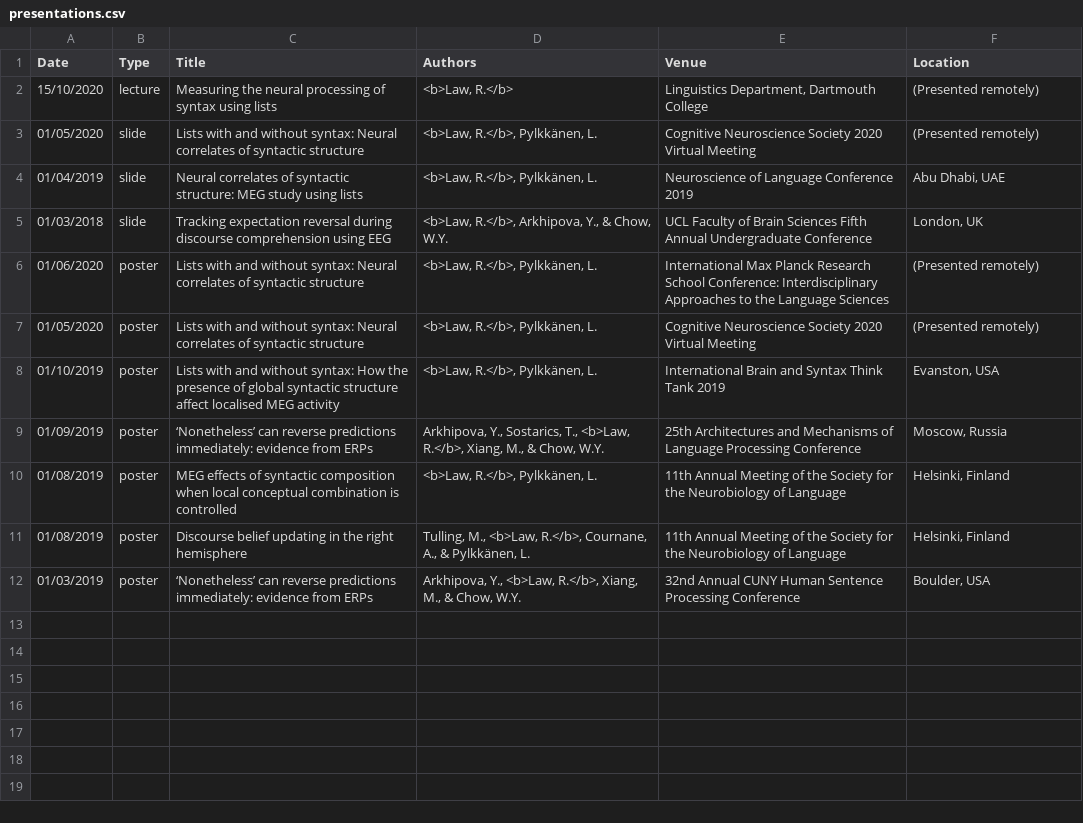
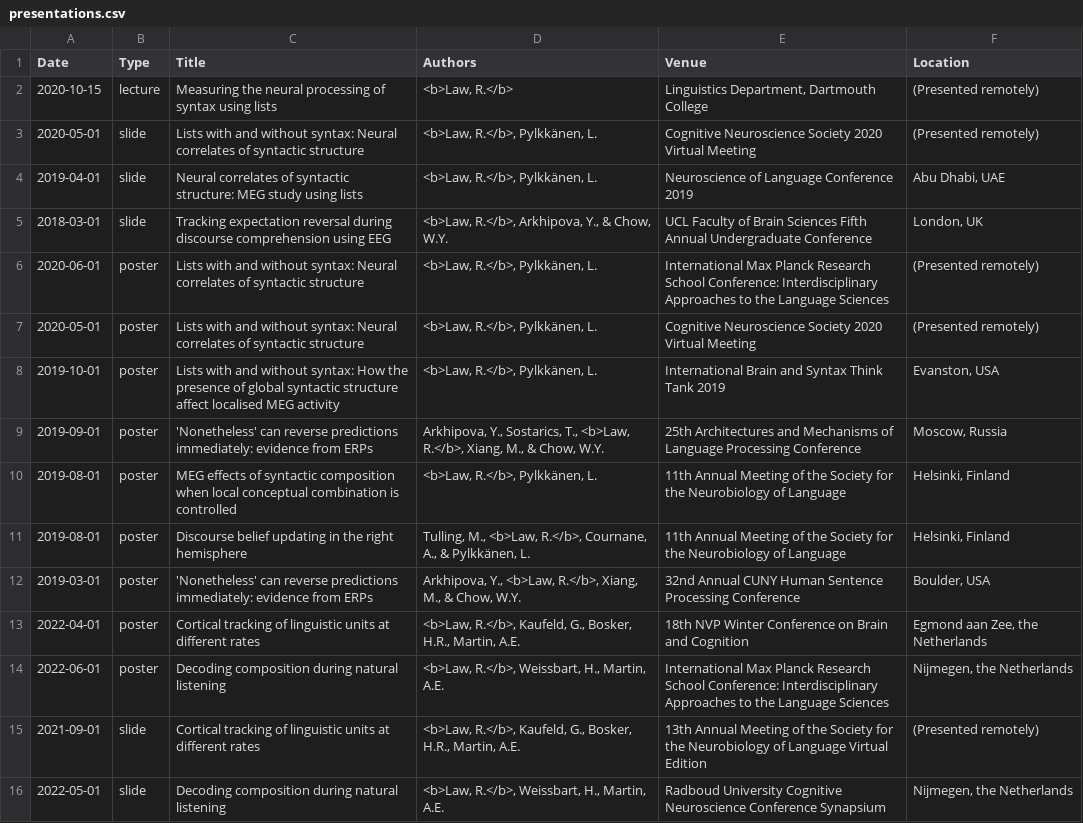
Before and after one commit to rmc-law/rmc-law.github.io, a CSV file: _data/presentations.csv, drawn as a sheet.

Commit message:
update presentations

```diff
--- a/_data/presentations.csv
+++ b/_data/presentations.csv
@@ -1,12 +1,16 @@
 Date,Type,Title,Authors,Venue,Location
-15/10/2020,lecture,Measuring the neural processing of syntax using lists,"<b>Law, R.</b>","Linguistics Department, Dartmouth College",(Presented remotely)
-01/05/2020,slide,Lists with and without syntax: Neural correlates of syntactic structure,"<b>Law, R.</b>, Pylkkänen, L.",Cognitive Neuroscience Society 2020 Virtual Meeting,(Presented remotely)
-01/04/2019,slide,Neural correlates of syntactic structure: MEG study using lists,"<b>Law, R.</b>, Pylkkänen, L.",Neuroscience of Language Conference 2019,"Abu Dhabi, UAE"
-01/03/2018,slide,Tracking expectation reversal during discourse comprehension using EEG,"<b>Law, R.</b>, Arkhipova, Y., & Chow, W.Y.",UCL Faculty of Brain Sciences Fifth Annual Undergraduate Conference,"London, UK"
-01/06/2020,poster,Lists with and without syntax: Neural correlates of syntactic structure,"<b>Law, R.</b>, Pylkkänen, L.",International Max Planck Research School Conference: Interdisciplinary Approaches to the Language Sciences,(Presented remotely)
-01/05/2020,poster,Lists with and without syntax: Neural correlates of syntactic structure,"<b>Law, R.</b>, Pylkkänen, L.",Cognitive Neuroscience Society 2020 Virtual Meeting,(Presented remotely)
-01/10/2019,poster,Lists with and without syntax: How the presence of global syntactic structure affect localised MEG activity,"<b>Law, R.</b>, Pylkkänen, L.",International Brain and Syntax Think Tank 2019,"Evanston, USA"
-01/09/2019,poster,‘Nonetheless’ can reverse predictions immediately: evidence from ERPs,"Arkhipova, Y., Sostarics, T., <b>Law, R.</b>, Xiang, M., & Chow, W.Y.",25th Architectures and Mechanisms of Language Processing Conference,"Moscow, Russia"
-01/08/2019,poster,MEG effects of syntactic composition when local conceptual combination is controlled,"<b>Law, R.</b>, Pylkkänen, L.",11th Annual Meeting of the Society for the Neurobiology of Language,"Helsinki, Finland"
-01/08/2019,poster,Discourse belief updating in the right hemisphere,"Tulling, M., <b>Law, R.</b>, Cournane, A., & Pylkkänen, L.",11th Annual Meeting of the Society for the Neurobiology of Language,"Helsinki, Finland"
-01/03/2019,poster,‘Nonetheless’ can reverse predictions immediately: evidence from ERPs,"Arkhipova, Y., <b>Law, R.</b>, Xiang, M., & Chow, W.Y.",32nd Annual CUNY Human Sentence Processing Conference,"Boulder, USA"
+2020-10-15,lecture,Measuring the neural processing of syntax using lists,"<b>Law, R.</b>","Linguistics Department, Dartmouth College",(Presented remotely)
+2020-05-01,slide,Lists with and without syntax: Neural correlates of syntactic structure,"<b>Law, R.</b>, Pylkkänen, L.",Cognitive Neuroscience Society 2020 Virtual Meeting,(Presented remotely)
+2019-04-01,slide,Neural correlates of syntactic structure: MEG study using lists,"<b>Law, R.</b>, Pylkkänen, L.",Neuroscience of Language Conference 2019,"Abu Dhabi, UAE"
+2018-03-01,slide,Tracking expectation reversal during discourse comprehension using EEG,"<b>Law, R.</b>, Arkhipova, Y., & Chow, W.Y.",UCL Faculty of Brain Sciences Fifth Annual Undergraduate Conference,"London, UK"
+2020-06-01,poster,Lists with and without syntax: Neural correlates of syntactic structure,"<b>Law, R.</b>, Pylkkänen, L.",International Max Planck Research School Conference: Interdisciplinary Approaches to the Language Sciences,(Presented remotely)
+2020-05-01,poster,Lists with and without syntax: Neural correlates of syntactic structure,"<b>Law, R.</b>, Pylkkänen, L.",Cognitive Neuroscience Society 2020 Virtual Meeting,(Presented remotely)
+2019-10-01,poster,Lists with and without syntax: How the presence of global syntactic structure affect localised MEG activity,"<b>Law, R.</b>, Pylkkänen, L.",International Brain and Syntax Think Tank 2019,"Evanston, USA"
+2019-09-01,poster,'Nonetheless' can reverse predictions immediately: evidence from ERPs,"Arkhipova, Y., Sostarics, T., <b>Law, R.</b>, Xiang, M., & Chow, W.Y.",25th Architectures and Mechanisms of Language Processing Conference,"Moscow, Russia"
+2019-08-01,poster,MEG effects of syntactic composition when local conceptual combination is controlled,"<b>Law, R.</b>, Pylkkänen, L.",11th Annual Meeting of the Society for the Neurobiology of Language,"Helsinki, Finland"
+2019-08-01,poster,Discourse belief updating in the right hemisphere,"Tulling, M., <b>Law, R.</b>, Cournane, A., & Pylkkänen, L.",11th Annual Meeting of the Society for the Neurobiology of Language,"Helsinki, Finland"
+2019-03-01,poster,'Nonetheless' can reverse predictions immediately: evidence from ERPs,"Arkhipova, Y., <b>Law, R.</b>, Xiang, M., & Chow, W.Y.",32nd Annual CUNY Human Sentence Processing Conference,"Boulder, USA"
+2022-04-01,poster,Cortical tracking of linguistic units at different rates,"<b>Law, R.</b>, Kaufeld, G., Bosker, H.R., Martin, A.E.",18th NVP Winter Conference on Brain and Cognition,"Egmond aan Zee, the Netherlands"
+2022-06-01,poster,Decoding composition during natural listening,"<b>Law, R.</b>, Weissbart, H., Martin, A.E.",International Max Planck Research School Conference: Interdisciplinary Approaches to the Language Sciences,"Nijmegen, the Netherlands"
+2021-09-01,slide,Cortical tracking of linguistic units at different rates,"<b>Law, R.</b>, Kaufeld, G., Bosker, H.R., Martin, A.E.",13th Annual Meeting of the Society for the Neurobiology of Language Virtual Edition,(Presented remotely)
+2022-05-01,slide,Decoding composition during natural listening,"<b>Law, R.</b>, Weissbart, H., Martin, A.E.",Radboud University Cognitive Neuroscience Conference Synapsium,"Nijmegen, the Netherlands"
```
